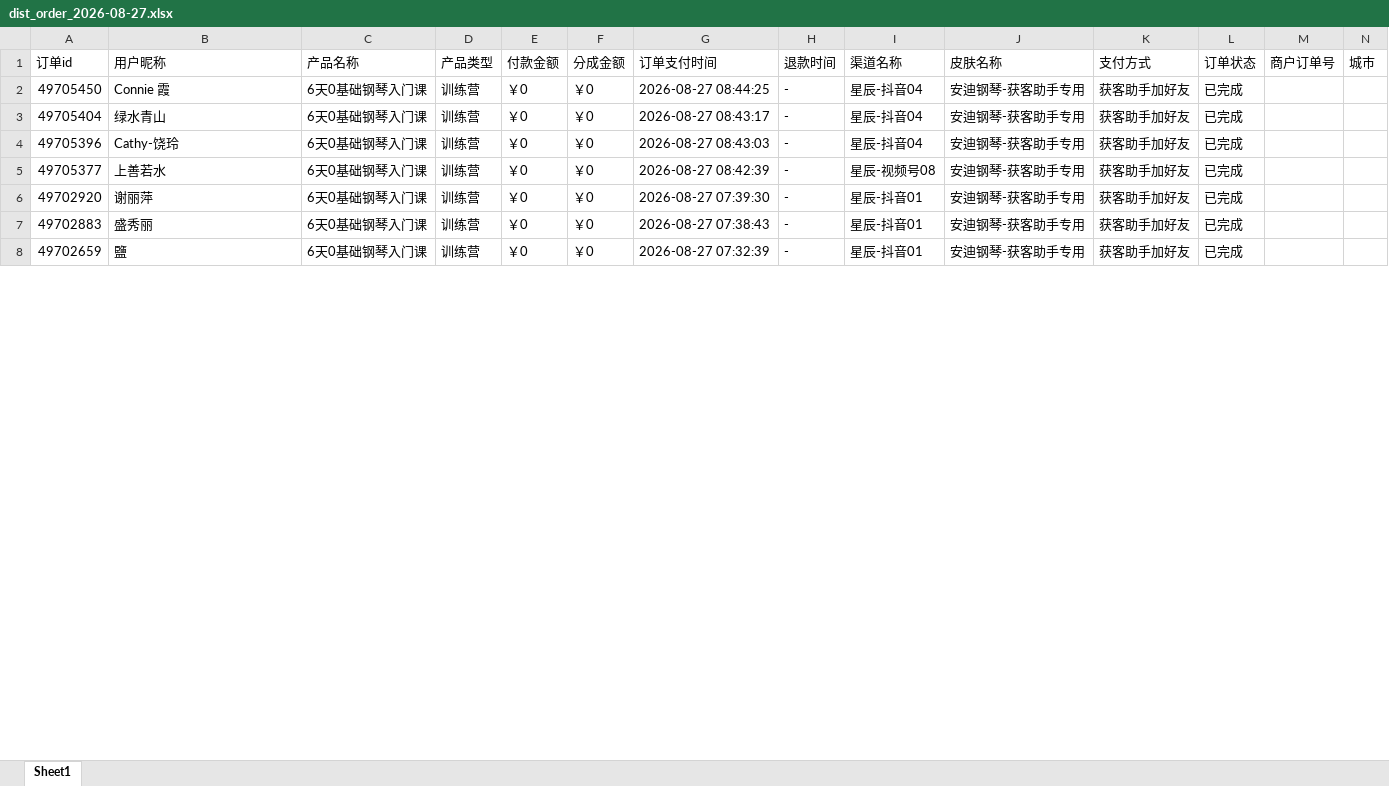
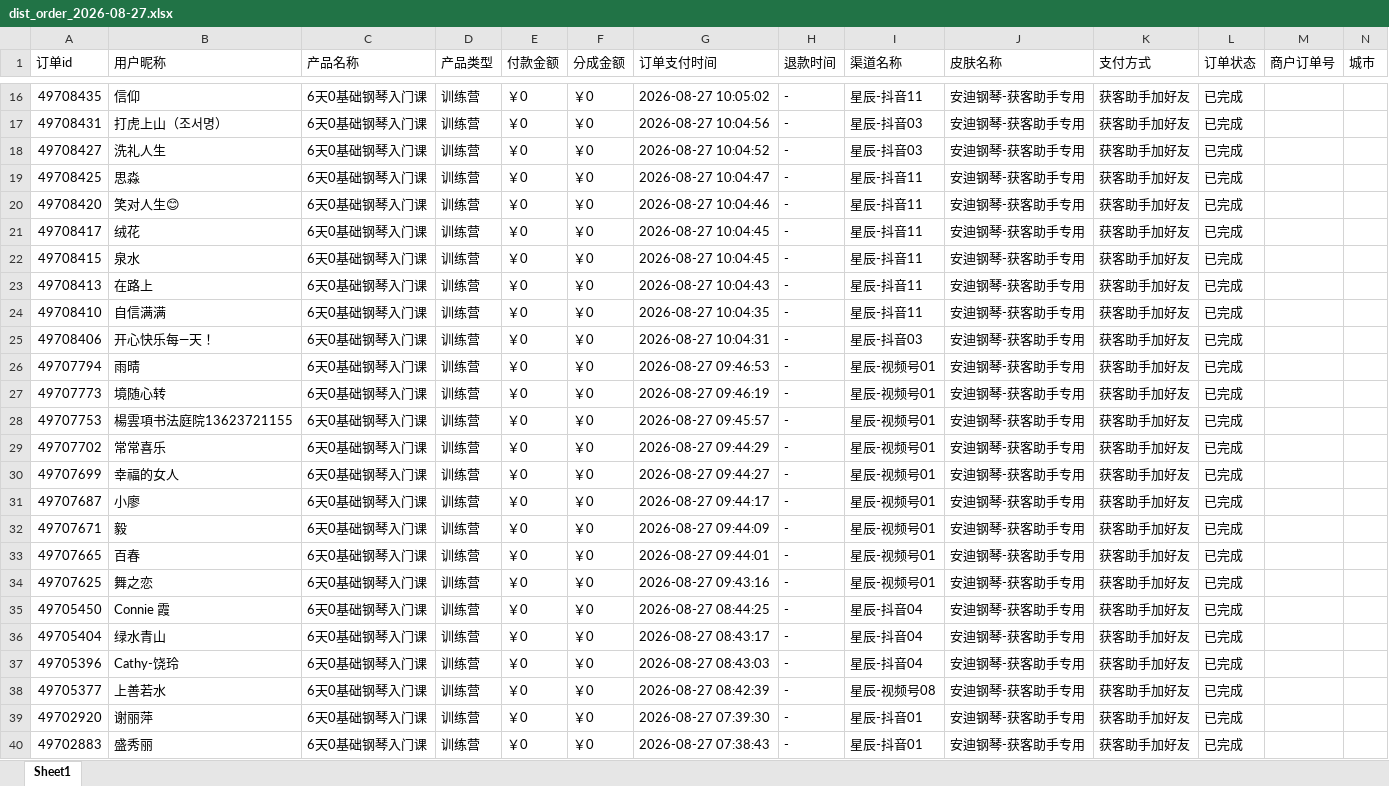
Before and after one commit to JNC121314/jianzhi-dashboard, an Excel workbook: data/exports/抖音/dist_order_2026-08-27.xlsx, sheet Sheet1, drawn as a sheet; only a part is shown, gaps mark what is left out; the shorter side is filled out with more unchanged rows; values as stored, in another font and other column widths than the file's, no borders; the diff covers the shown part only; the diff names each change by its address in the sheet, - before the commit and + after, or states it on an @@ line.

```diff
--- a/data/exports/抖音/dist_order_2026-08-27.xlsx (sheet Sheet1)
+++ b/data/exports/抖音/dist_order_2026-08-27.xlsx (sheet Sheet1)
+row 16: 49708435 | 信仰 | 6天0基础钢琴入门课 | 训练营 | ￥0 | ￥0 | 2026-08-27 10:05:02 | - | 星辰-抖音11 | 安迪钢琴-获客助手专用 | 获客助手加好友 | 已完成
+row 17: 49708431 | 打虎上山（조서명） | 6天0基础钢琴入门课 | 训练营 | ￥0 | ￥0 | 2026-08-27 10:04:56 | - | 星辰-抖音03 | 安迪钢琴-获客助手专用 | 获客助手加好友 | 已完成
+row 18: 49708427 | 洗礼人生 | 6天0基础钢琴入门课 | 训练营 | ￥0 | ￥0 | 2026-08-27 10:04:52 | - | 星辰-抖音03 | 安迪钢琴-获客助手专用 | 获客助手加好友 | 已完成
+row 19: 49708425 | 思淼 | 6天0基础钢琴入门课 | 训练营 | ￥0 | ￥0 | 2026-08-27 10:04:47 | - | 星辰-抖音11 | 安迪钢琴-获客助手专用 | 获客助手加好友 | 已完成
+row 20: 49708420 | 笑对人生😊 | 6天0基础钢琴入门课 | 训练营 | ￥0 | ￥0 | 2026-08-27 10:04:46 | - | 星辰-抖音11 | 安迪钢琴-获客助手专用 | 获客助手加好友 | 已完成
+row 21: 49708417 | 绒花 | 6天0基础钢琴入门课 | 训练营 | ￥0 | ￥0 | 2026-08-27 10:04:45 | - | 星辰-抖音11 | 安迪钢琴-获客助手专用 | 获客助手加好友 | 已完成
+row 22: 49708415 | 泉水 | 6天0基础钢琴入门课 | 训练营 | ￥0 | ￥0 | 2026-08-27 10:04:45 | - | 星辰-抖音11 | 安迪钢琴-获客助手专用 | 获客助手加好友 | 已完成
+row 23: 49708413 | 在路上 | 6天0基础钢琴入门课 | 训练营 | ￥0 | ￥0 | 2026-08-27 10:04:43 | - | 星辰-抖音11 | 安迪钢琴-获客助手专用 | 获客助手加好友 | 已完成
+row 24: 49708410 | 自信满满 | 6天0基础钢琴入门课 | 训练营 | ￥0 | ￥0 | 2026-08-27 10:04:35 | - | 星辰-抖音11 | 安迪钢琴-获客助手专用 | 获客助手加好友 | 已完成
+row 25: 49708406 | 开心快乐每—天！ | 6天0基础钢琴入门课 | 训练营 | ￥0 | ￥0 | 2026-08-27 10:04:31 | - | 星辰-抖音03 | 安迪钢琴-获客助手专用 | 获客助手加好友 | 已完成
+row 26: 49707794 | 雨晴 | 6天0基础钢琴入门课 | 训练营 | ￥0 | ￥0 | 2026-08-27 09:46:53 | - | 星辰-视频号01 | 安迪钢琴-获客助手专用 | 获客助手加好友 | 已完成
+row 27: 49707773 | 境随心转 | 6天0基础钢琴入门课 | 训练营 | ￥0 | ￥0 | 2026-08-27 09:46:19 | - | 星辰-视频号01 | 安迪钢琴-获客助手专用 | 获客助手加好友 | 已完成
+row 28: 49707753 | 楊雲項书法庭院13623721155 | 6天0基础钢琴入门课 | 训练营 | ￥0 | ￥0 | 2026-08-27 09:45:57 | - | 星辰-视频号01 | 安迪钢琴-获客助手专用 | 获客助手加好友 | 已完成
+row 29: 49707702 | 常常喜乐 | 6天0基础钢琴入门课 | 训练营 | ￥0 | ￥0 | 2026-08-27 09:44:29 | - | 星辰-视频号01 | 安迪钢琴-获客助手专用 | 获客助手加好友 | 已完成
+row 30: 49707699 | 幸福的女人 | 6天0基础钢琴入门课 | 训练营 | ￥0 | ￥0 | 2026-08-27 09:44:27 | - | 星辰-视频号01 | 安迪钢琴-获客助手专用 | 获客助手加好友 | 已完成
+row 31: 49707687 | 小廖 | 6天0基础钢琴入门课 | 训练营 | ￥0 | ￥0 | 2026-08-27 09:44:17 | - | 星辰-视频号01 | 安迪钢琴-获客助手专用 | 获客助手加好友 | 已完成
+row 32: 49707671 | 毅 | 6天0基础钢琴入门课 | 训练营 | ￥0 | ￥0 | 2026-08-27 09:44:09 | - | 星辰-视频号01 | 安迪钢琴-获客助手专用 | 获客助手加好友 | 已完成
+row 33: 49707665 | 百春 | 6天0基础钢琴入门课 | 训练营 | ￥0 | ￥0 | 2026-08-27 09:44:01 | - | 星辰-视频号01 | 安迪钢琴-获客助手专用 | 获客助手加好友 | 已完成
+row 34: 49707625 | 舞之恋 | 6天0基础钢琴入门课 | 训练营 | ￥0 | ￥0 | 2026-08-27 09:43:16 | - | 星辰-视频号01 | 安迪钢琴-获客助手专用 | 获客助手加好友 | 已完成
```
Also changed, not shown: 14 added rows elsewhere in this sheet, data/exports/严总/dist_order_2026-08-27.xlsx, data/exports/毛毛矩阵/dist_order_2026-08-27.xlsx, 7 other files.
